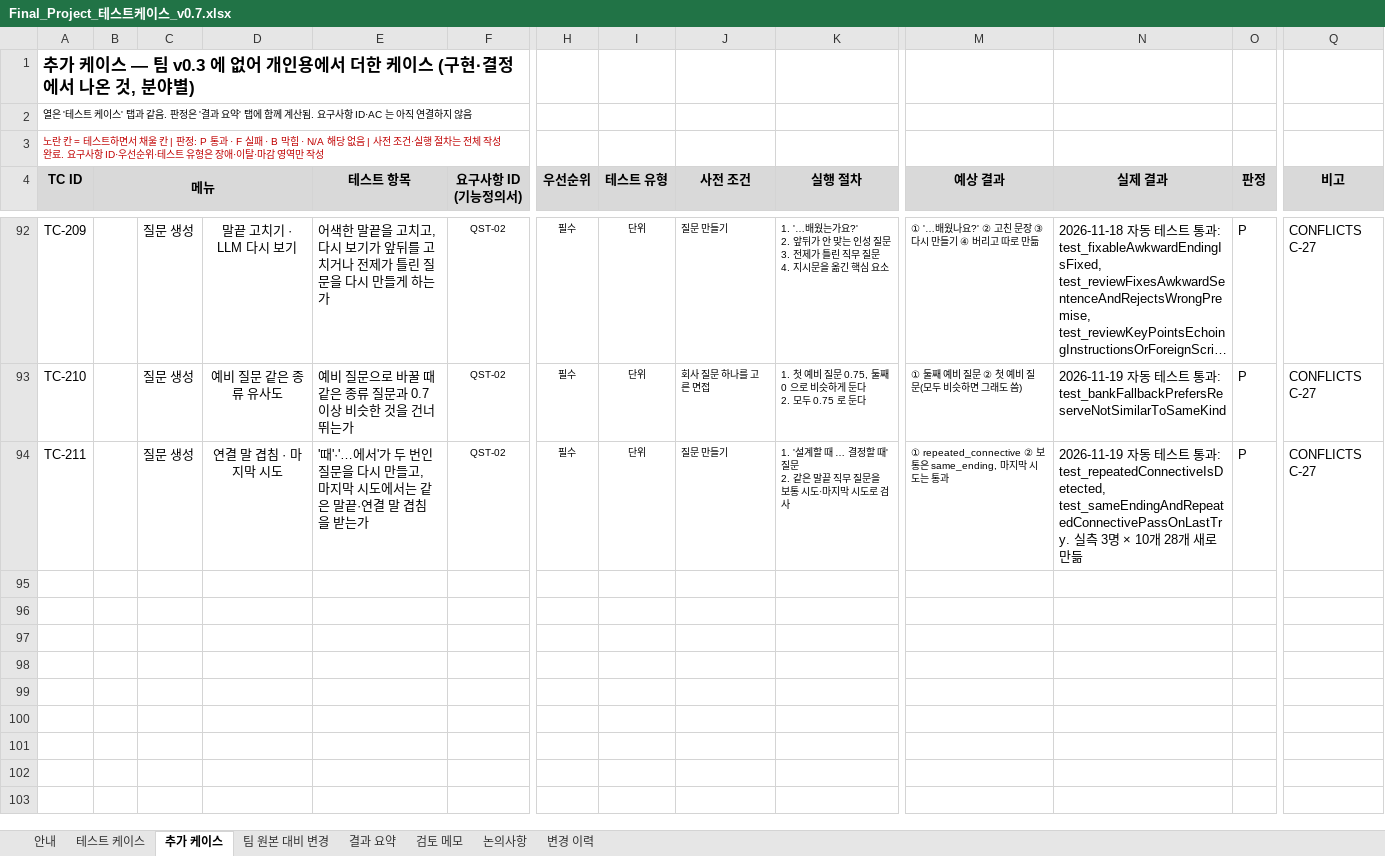
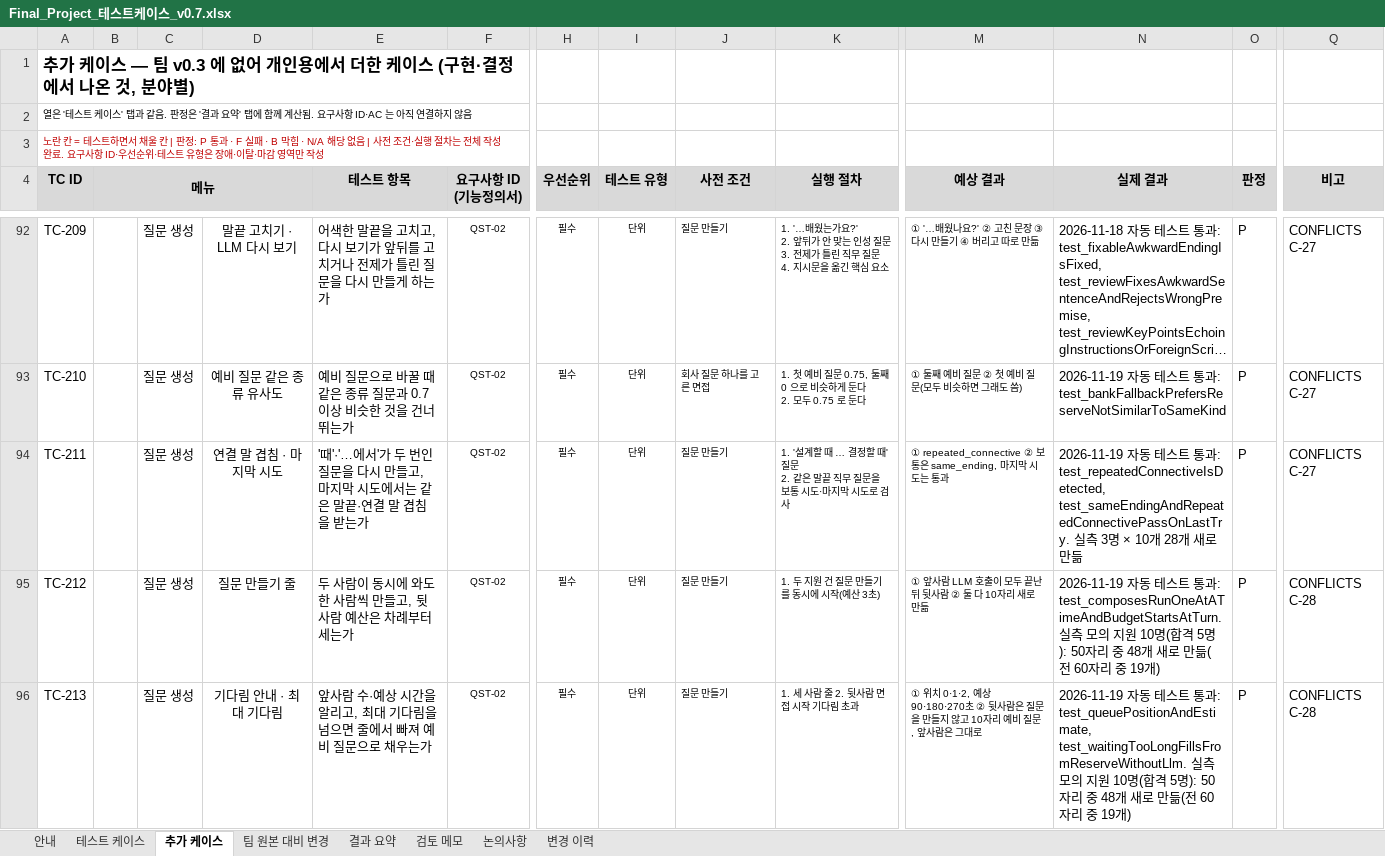
Before and after one commit to Jiwoong-im98/Final_project_team, an Excel workbook: 공통프로젝트 발표용/개인용/Final_Project_테스트케이스_v0.7.xlsx, sheet 추가 케이스, drawn as a sheet; only a part is shown, gaps mark what is left out; long unchanged cells end in …; values as stored, in another font and other column widths than the file's, no borders; rows hold the shown columns only; the diff covers the shown part only; the diff names each change by its address in the sheet, - before the commit and + after, or states it on an @@ line.

Commit message:
E2E memory fix, queue make question, same question 70%, eval update

```diff
--- a/공통프로젝트 발표용/개인용/Final_Project_테스트케이스_v0.7.xlsx (sheet 추가 케이스)
+++ b/공통프로젝트 발표용/개인용/Final_Project_테스트케이스_v0.7.xlsx (sheet 추가 케이스)
+row 95: TC-212 |  | 질문 생성 | 질문 만들기 줄 | 두 사람이 동시에 와도 한 사람씩 만들고, 뒷사람 예산은 차례부터 세는가 | QST-02 | 필수 | 단위 | 질문 만들기 | 1. 두 지원 건 질문 만들기를 동시에 시작(예산 3초) | ① 앞사람 LLM 호출이 모두 끝난 뒤 뒷사람 ② 둘 다 10자리 새로 만듦 | 2026-11-19 자동 테스트 통과: test_composesRunOneAtATimeAndBudgetStartsAtTurn. 실측 모의 지원 10명(합격 5명): 50자리 중 48개 새로 만듦(전 60자리 중 19개) | P | CONFLICTS C-28
+row 96: TC-213 |  | 질문 생성 | 기다림 안내 · 최대 기다림 | 앞사람 수·예상 시간을 알리고, 최대 기다림을 넘으면 줄에서 빠져 예비 질문으로 채우는가 | QST-02 | 필수 | 단위 | 질문 만들기 | 1. 세 사람 줄 2. 뒷사람 면접 시작 기다림 초과 | ① 위치 0·1·2, 예상 90·180·270초 ② 뒷사람은 질문을 만들지 않고 10자리 예비 질문, 앞사람은 그대로 | 2026-11-19 자동 테스트 통과: test_queuePositionAndEstimate, test_waitingTooLongFillsFromReserveWithoutLlm. 실측 모의 지원 10명(합격 5명): 50자리 중 48개 새로 만듦(전 60자리 중 19개) | P | CONFLICTS C-28
```
Also changed, not shown: 2 added rows elsewhere in this sheet, sheet 변경 이력, 공통프로젝트 발표용/개인용/Final_Project_기능정의서_0.7v.xlsx, 21 other files.
